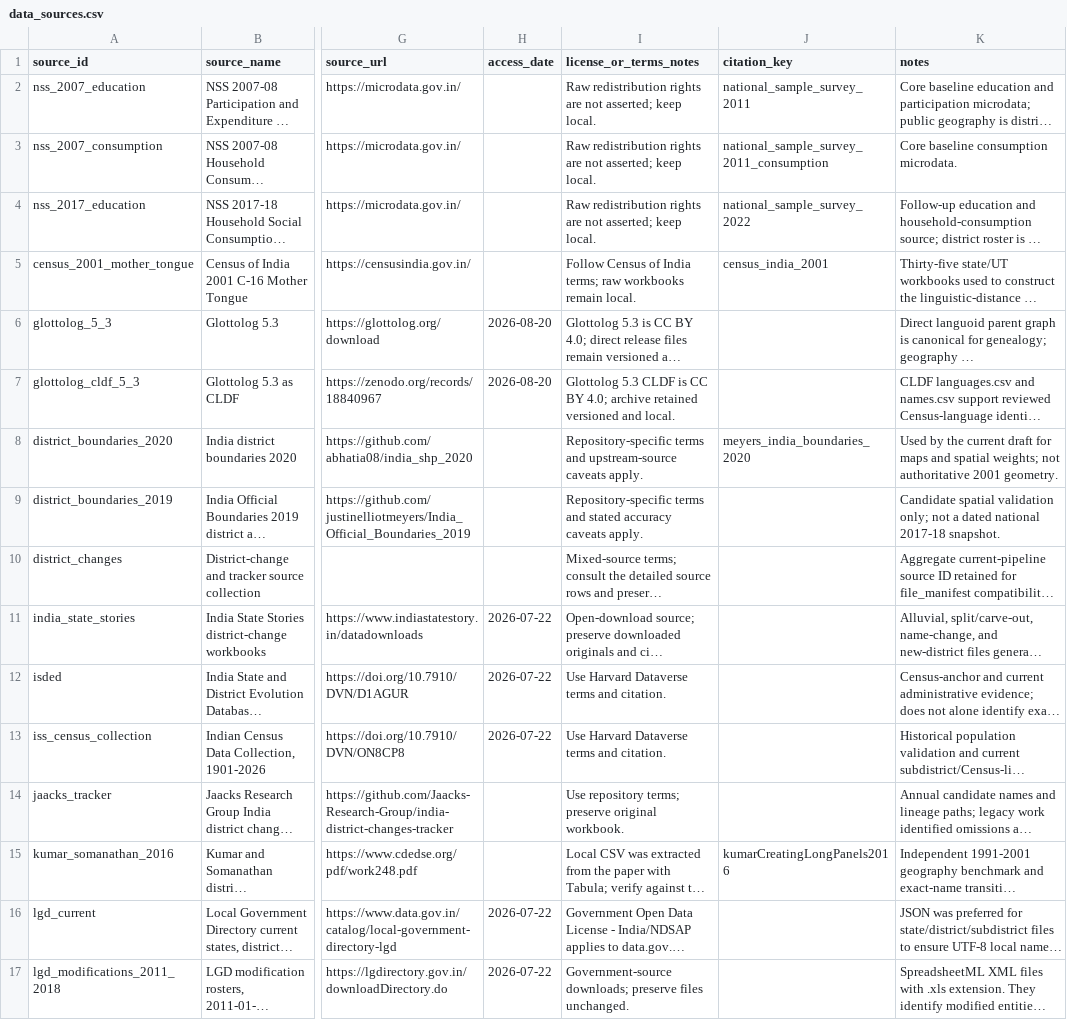
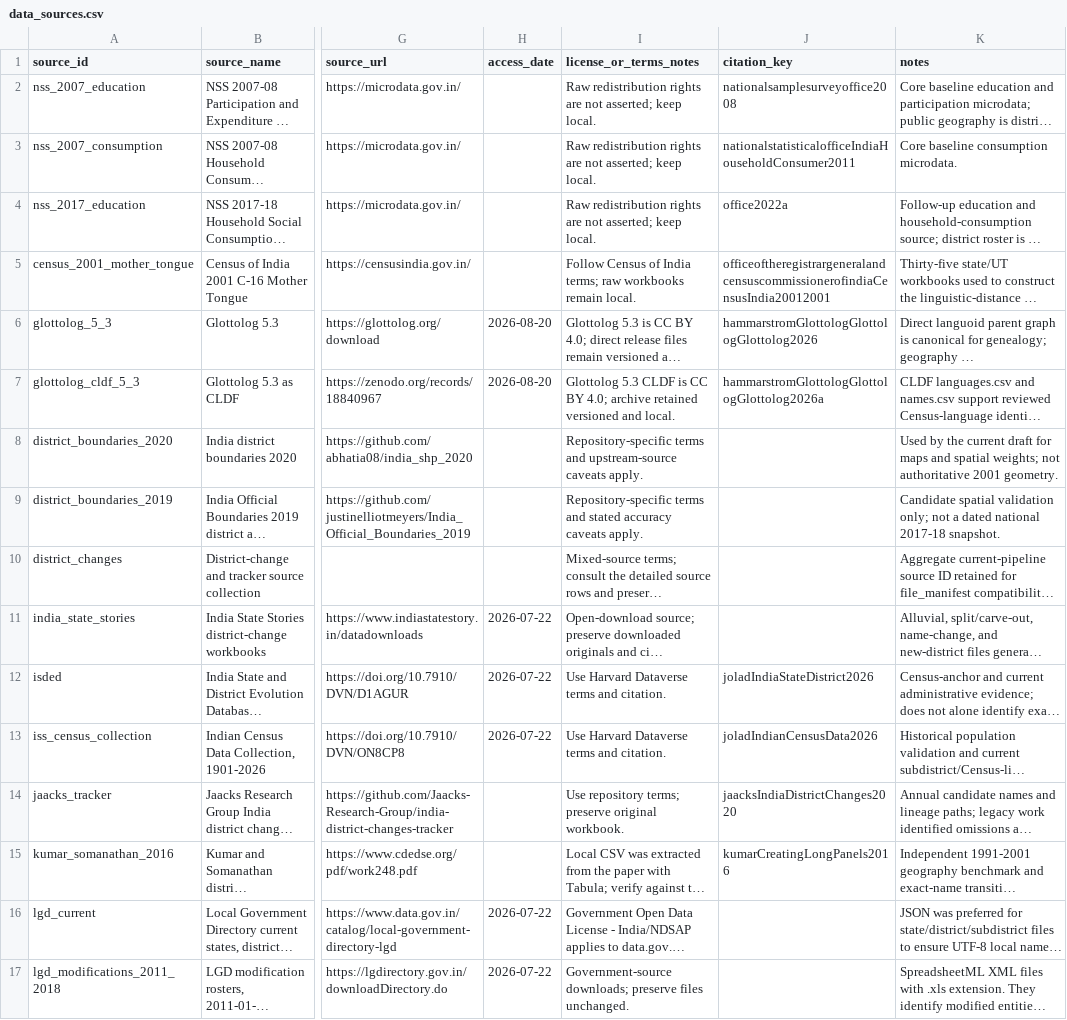
Before and after one commit to rishavbroy/emi-inequality-india, a CSV file: data/metadata/data_sources.csv, drawn as a sheet; only a part is shown, gaps mark what is left out; long unchanged cells end in …; the diff covers the shown part only; the diff names each change by its address in the sheet, - before the commit and + after, or states it on an @@ line.

Commit message:
docs(sources): add a bunch of research and data citations to the BIB

```diff
--- a/data/metadata/data_sources.csv
+++ b/data/metadata/data_sources.csv
-J2 (citation_key): national_sample_survey_2011
+J2 (citation_key): nationalsamplesurveyoffice2008
-J3 (citation_key): national_sample_survey_2011_consumption
+J3 (citation_key): nationalstatisticalofficeIndiaHouseholdConsumer2011
-J4 (citation_key): national_sample_survey_2022
+J4 (citation_key): office2022a
-J5 (citation_key): census_india_2001
+J5 (citation_key): officeoftheregistrargeneralandcensuscommissionerofindiaCensusIndia20012001
-J6 (citation_key): (empty)
+J6 (citation_key): hammarstromGlottologGlottologGlottolog2026
-J7 (citation_key): (empty)
+J7 (citation_key): hammarstromGlottologGlottologGlottolog2026a
-J8 (citation_key): meyers_india_boundaries_2020
+J8 (citation_key): (empty)
-J12 (citation_key): (empty)
+J12 (citation_key): joladIndiaStateDistrict2026
-J13 (citation_key): (empty)
+J13 (citation_key): joladIndianCensusData2026
-J14 (citation_key): (empty)
+J14 (citation_key): jaacksIndiaDistrictChanges2020
```
Also changed, not shown: 36 edited cells elsewhere in this file, data/metadata/checksums.csv, 3 other files.
